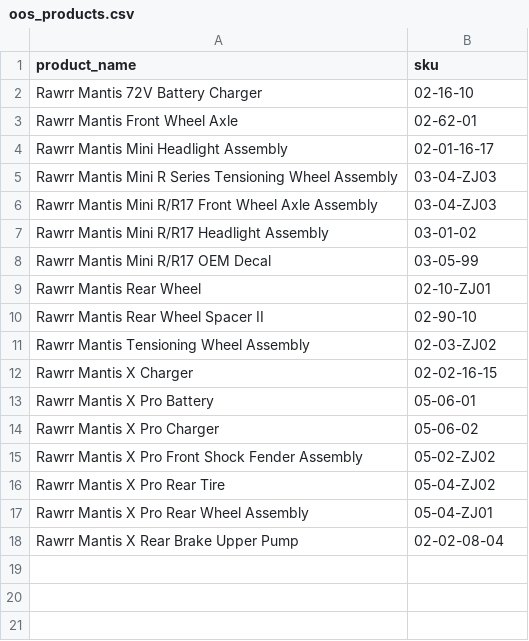
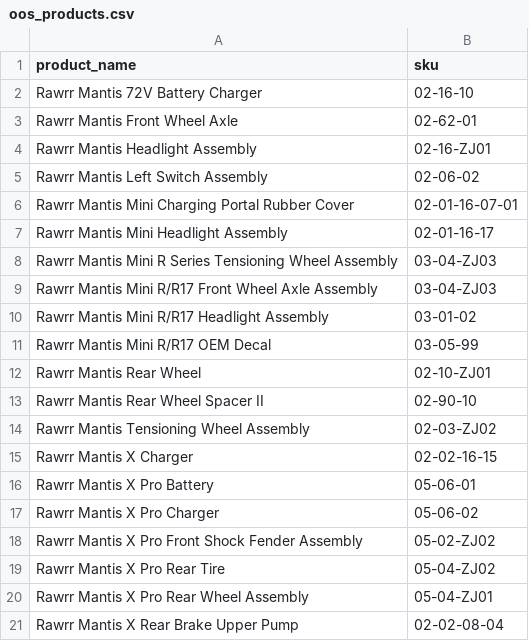
Before and after one commit to warr3nlee/API-test-exercise, a CSV file: oos_products.csv, drawn as a sheet; the diff names each change by its address in the sheet, - before the commit and + after, or states it on an @@ line.

```diff
--- a/oos_products.csv
+++ b/oos_products.csv
+row 4: Rawrr Mantis Headlight Assembly | 02-16-ZJ01
+row 5: Rawrr Mantis Left Switch Assembly | 02-06-02
+row 6: Rawrr Mantis Mini Charging Portal Rubber Cover | 02-01-16-07-01
```
Also changed, not shown: 1 other file.
